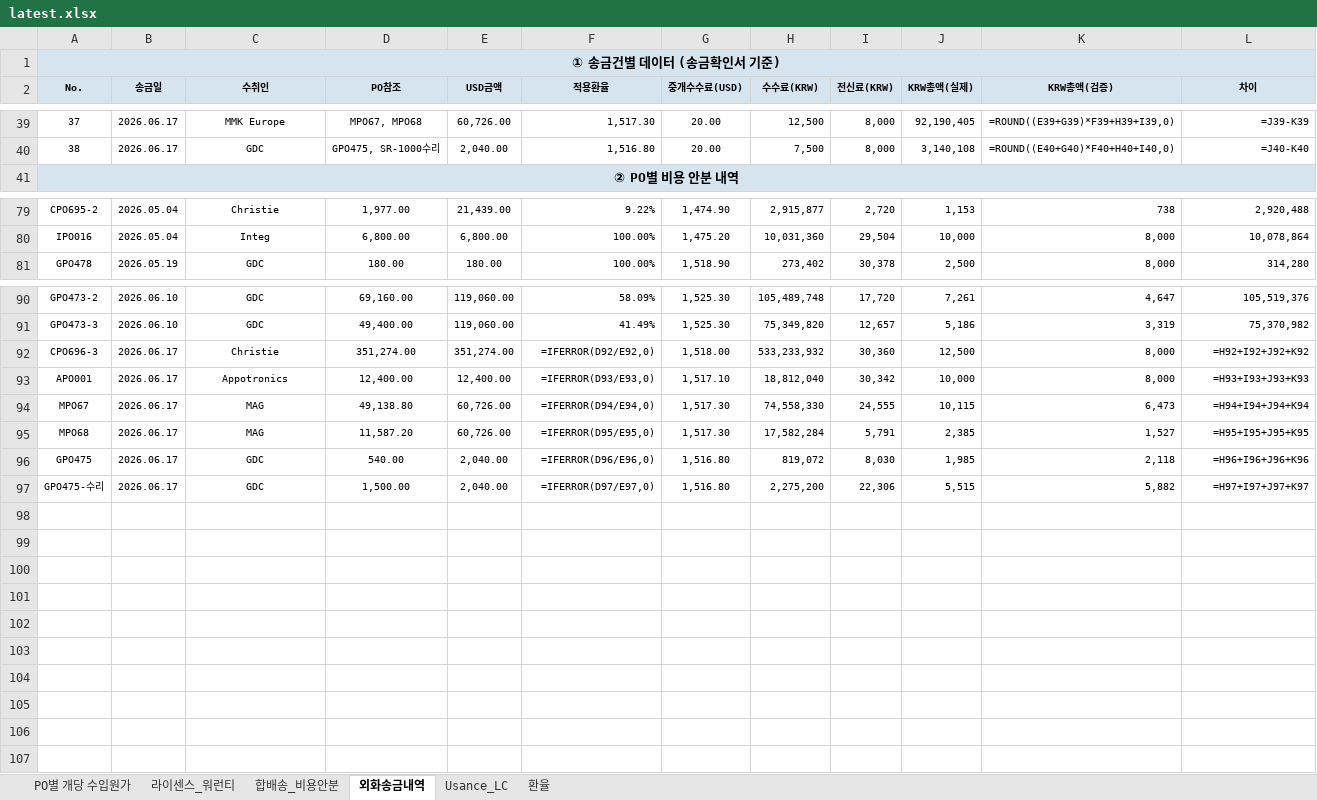
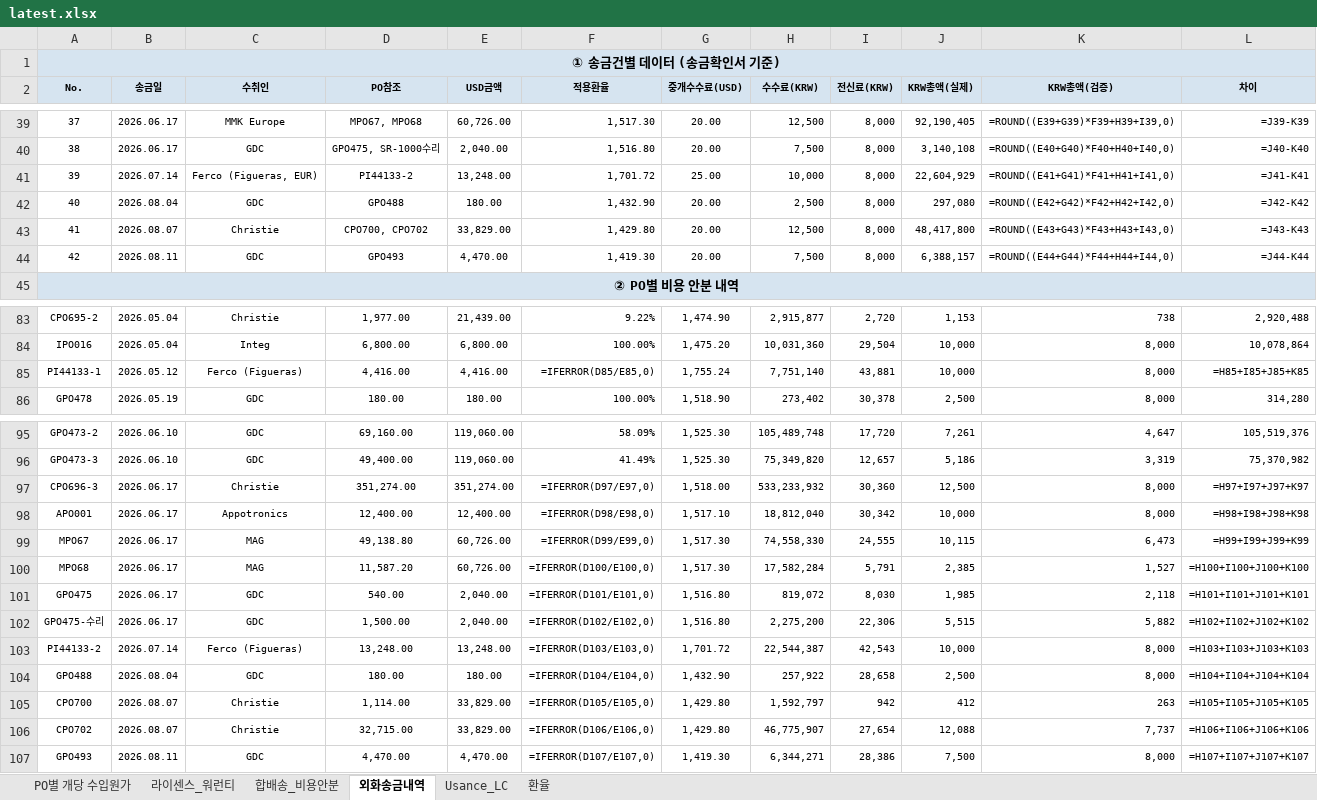
Before and after one commit to rnrfin/rnr-importcost, an Excel workbook: latest.xlsx, sheet 외화송금내역, drawn as a sheet; only a part is shown, gaps mark what is left out; values as stored, in another font and other column widths than the file's, no borders; formulas without a stored value are shown as written; addresses are those after the commit; the diff names each change by its address in the sheet, - before the commit and + after, or states it on an @@ line.

```diff
--- a/latest.xlsx (sheet 외화송금내역)
+++ b/latest.xlsx (sheet 외화송금내역)
+row 41: 39 | 2026.07.14 | Ferco (Figueras, EUR) | PI44133-2 | 13,248.00 | 1,701.72 | 25.00 | 10,000 | 8,000 | 22,604,929 | =ROUND((E41+G41)*F41+H41+I41,0) | =J41-K41
+row 42: 40 | 2026.08.04 | GDC | GPO488 | 180.00 | 1,432.90 | 20.00 | 2,500 | 8,000 | 297,080 | =ROUND((E42+G42)*F42+H42+I42,0) | =J42-K42
+row 43: 41 | 2026.08.07 | Christie | CPO700, CPO702 | 33,829.00 | 1,429.80 | 20.00 | 12,500 | 8,000 | 48,417,800 | =ROUND((E43+G43)*F43+H43+I43,0) | =J43-K43
+row 44: 42 | 2026.08.11 | GDC | GPO493 | 4,470.00 | 1,419.30 | 20.00 | 7,500 | 8,000 | 6,388,157 | =ROUND((E44+G44)*F44+H44+I44,0) | =J44-K44
+row 85: PI44133-1 | 2026.05.12 | Ferco (Figueras) | 4,416.00 | 4,416.00 | =IFERROR(D85/E85,0) | 1,755.24 | 7,751,140 | 43,881 | 10,000 | 8,000 | =H85+I85+J85+K85
-F97 (적용환율): =IFERROR(D92/E92,0)
+F97 (적용환율): =IFERROR(D97/E97,0)
-L97 (차이): =H92+I92+J92+K92
+L97 (차이): =H97+I97+J97+K97
-F98 (적용환율): =IFERROR(D93/E93,0)
+F98 (적용환율): =IFERROR(D98/E98,0)
-L98 (차이): =H93+I93+J93+K93
+L98 (차이): =H98+I98+J98+K98
-F99 (적용환율): =IFERROR(D94/E94,0)
+F99 (적용환율): =IFERROR(D99/E99,0)
-L99 (차이): =H94+I94+J94+K94
+L99 (차이): =H99+I99+J99+K99
-F100 (적용환율): =IFERROR(D95/E95,0)
+F100 (적용환율): =IFERROR(D100/E100,0)
-L100 (차이): =H95+I95+J95+K95
+L100 (차이): =H100+I100+J100+K100
-F101 (적용환율): =IFERROR(D96/E96,0)
+F101 (적용환율): =IFERROR(D101/E101,0)
-L101 (차이): =H96+I96+J96+K96
+L101 (차이): =H101+I101+J101+K101
-F102 (적용환율): =IFERROR(D97/E97,0)
+F102 (적용환율): =IFERROR(D102/E102,0)
-L102 (차이): =H97+I97+J97+K97
+L102 (차이): =H102+I102+J102+K102
+row 103: PI44133-2 | 2026.07.14 | Ferco (Figueras) | 13,248.00 | 13,248.00 | =IFERROR(D103/E103,0) | 1,701.72 | 22,544,387 | 42,543 | 10,000 | 8,000 | =H103+I103+J103+K103
+row 104: GPO488 | 2026.08.04 | GDC | 180.00 | 180.00 | =IFERROR(D104/E104,0) | 1,432.90 | 257,922 | 28,658 | 2,500 | 8,000 | =H104+I104+J104+K104
+row 105: CPO700 | 2026.08.07 | Christie | 1,114.00 | 33,829.00 | =IFERROR(D105/E105,0) | 1,429.80 | 1,592,797 | 942 | 412 | 263 | =H105+I105+J105+K105
+row 106: CPO702 | 2026.08.07 | Christie | 32,715.00 | 33,829.00 | =IFERROR(D106/E106,0) | 1,429.80 | 46,775,907 | 27,654 | 12,088 | 7,737 | =H106+I106+J106+K106
+row 107: GPO493 | 2026.08.11 | GDC | 4,470.00 | 4,470.00 | =IFERROR(D107/E107,0) | 1,419.30 | 6,344,271 | 28,386 | 7,500 | 8,000 | =H107+I107+J107+K107
```
Also changed, not shown: sheet PO별 개당 수입원가, sheet 라이센스_워런티, sheet 환율, sheet Usance_LC.
